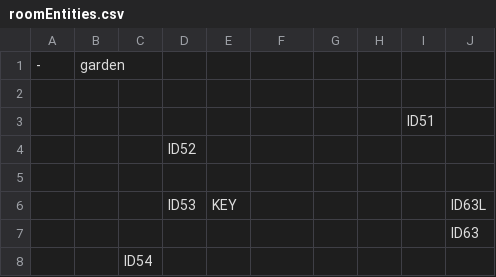
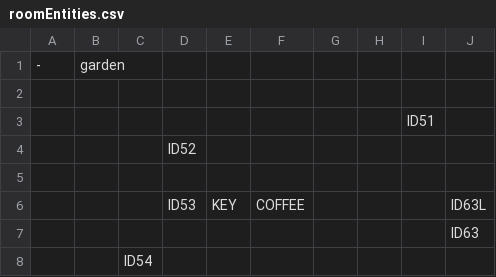
Before and after one commit to SE-ST-1-Grp-7/Zuul, a CSV file: Semesterprojekt/res/presets/roomEntities.csv, drawn as a sheet; only a part is shown.

Commit message:
tried to add coffe

```diff
--- a/Semesterprojekt/res/presets/roomEntities.csv
+++ b/Semesterprojekt/res/presets/roomEntities.csv
@@ -5,3 +5,3 @@
  , , , , , , , , ,
- , , ,ID53 ,KEY , , , , ,ID63L
+ , , ,ID53 ,KEY ,COFFEE , , , ,ID63L
  , , , , , , , , ,ID63
```
Also changed, not shown: 5 other files.
